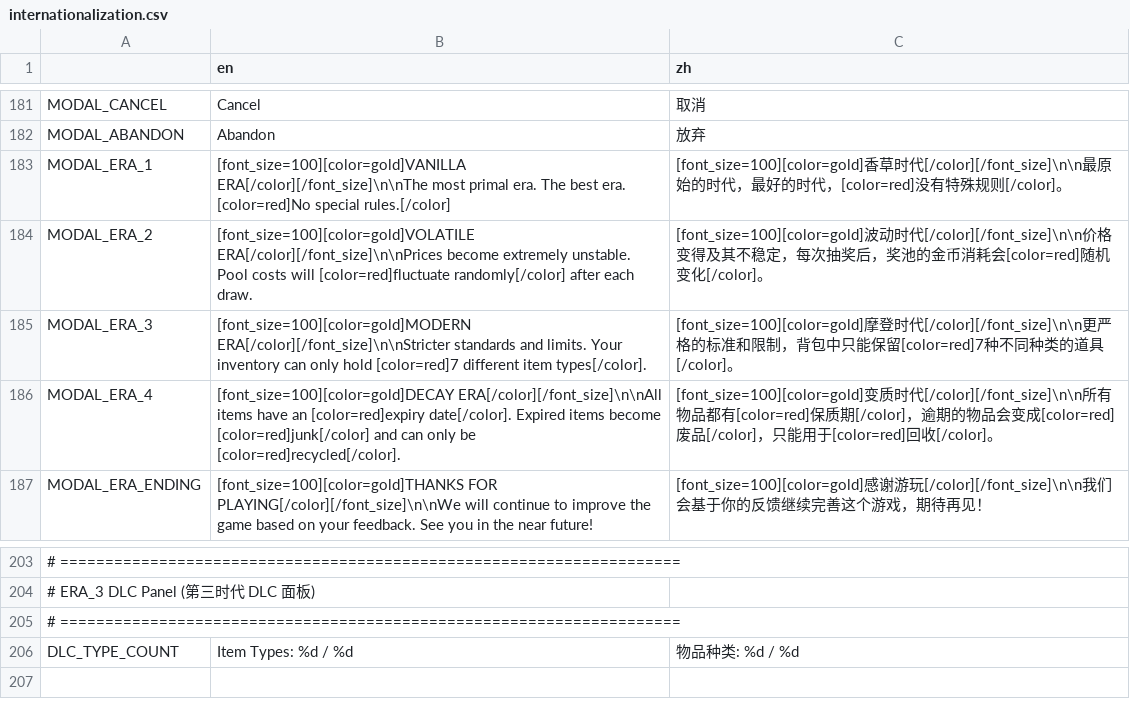
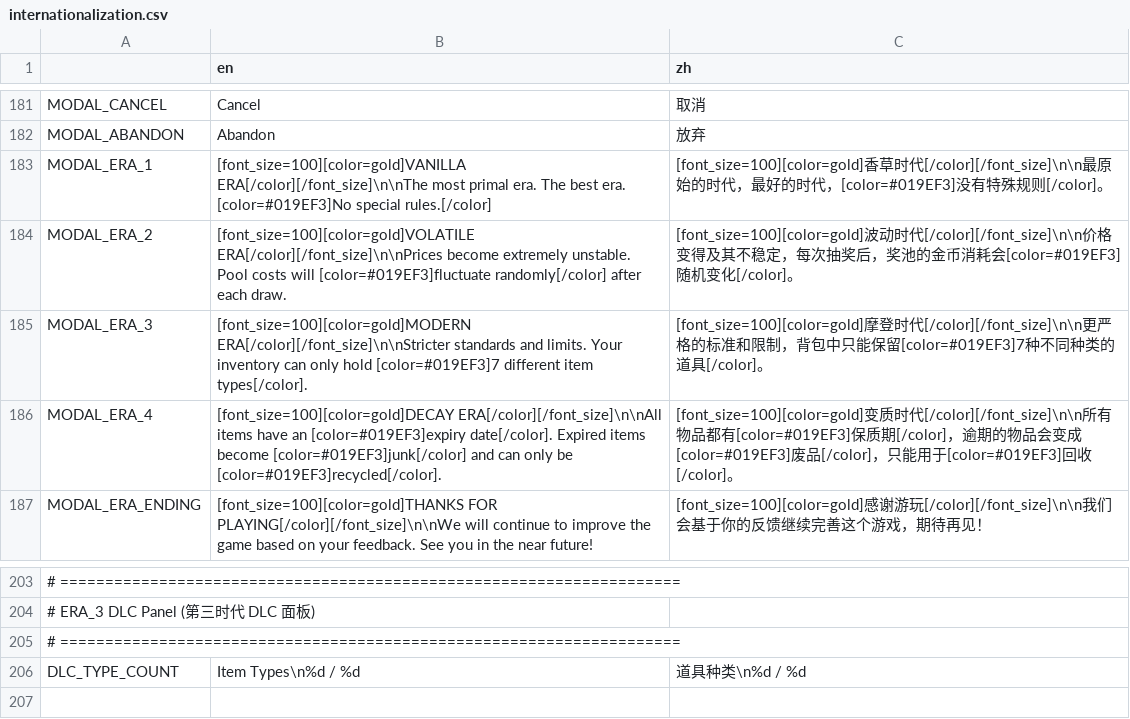
Before and after one commit to Prismist-Games/project_3_pools, a CSV file: data/internationalization/internationalization.csv, drawn as a sheet; only a part is shown, gaps mark what is left out; the diff names each change by its address in the sheet, - before the commit and + after, or states it on an @@ line.

Commit message:
UPDATE: lottery slot right screen pos adjusted; modal_era text emphasize color changed

```diff
--- a/data/internationalization/internationalization.csv
+++ b/data/internationalization/internationalization.csv
-B183 (en): …best era. [color=red]No special rules.[/color]
+B183 (en): …best era. [color=#019EF3]No special rules.[/color]
-C183 (zh): …代，[color=red]没有…
+C183 (zh): …代，[color=#019EF3]没有…
-B184 (en): …costs will [color=red]fluctuate randomly[/color] after…
+B184 (en): …costs will [color=#019EF3]fluctuate randomly[/color] after…
-C184 (zh): …耗会[color=red]随机…
+C184 (zh): …耗会[color=#019EF3]随机…
-B185 (en): …only hold [color=red]7 different item…
+B185 (en): …only hold [color=#019EF3]7 different item…
-C185 (zh): …保留[color=red]7种不…
+C185 (zh): …保留[color=#019EF3]7种不…
-B186 (en): …have an [color=red]expiry date[/color]. Expired items become [color=red]junk[/color] and can only be [color=red]recycled[/color].
+B186 (en): …have an [color=#019EF3]expiry date[/color]. Expired items become [color=#019EF3]junk[/color] and can only be [color=#019EF3]recycled[/color].
-C186 (zh): …都有[color=red]保质期[/color]，逾期的物品会变成[color=red]废品[/color]，只能用于[color=red]回收…
+C186 (zh): …都有[color=#019EF3]保质期[/color]，逾期的物品会变成[color=#019EF3]废品[/color]，只能用于[color=#019EF3]回收…
-B206 (en): Item Types: %d / %d
+B206 (en): Item Types\n%d / %d
-C206 (zh): 物品种类: %d / %d
+C206 (zh): 道具种类\n%d / %d
```
Also changed, not shown: 1 other file.
